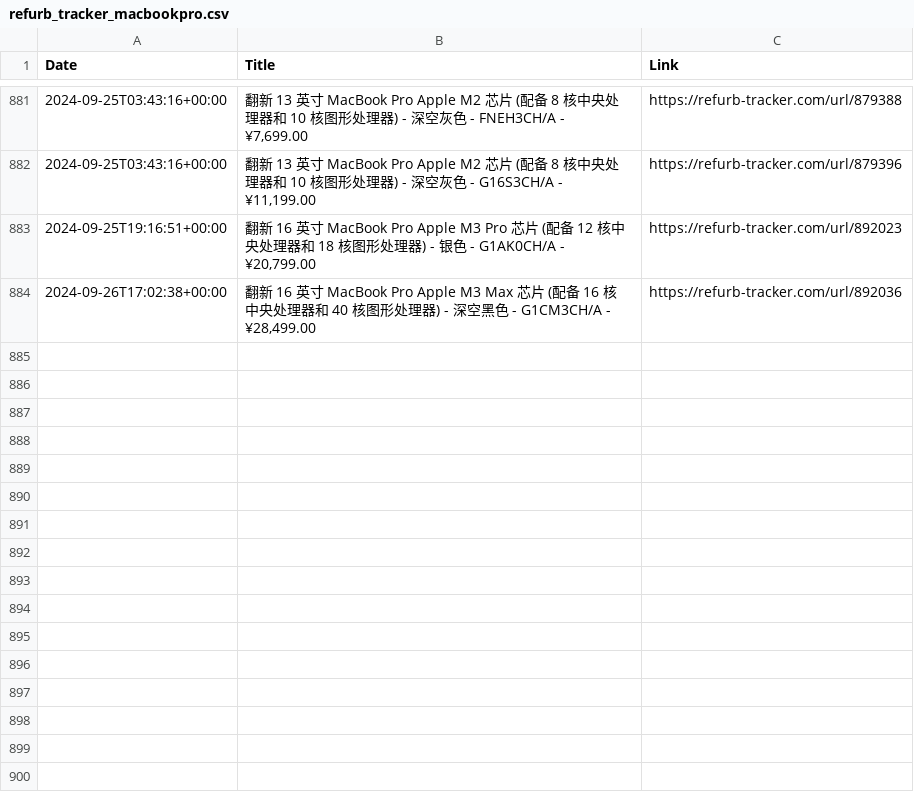
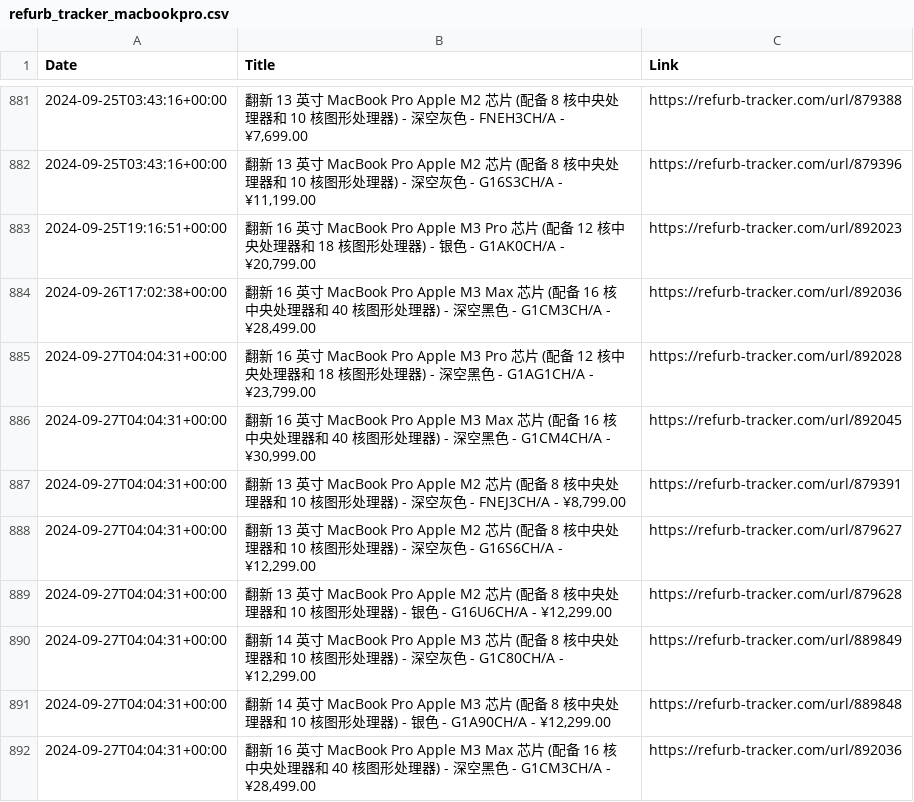
Before and after one commit to felconmar/refurb-tracker-history, a CSV file: data/cn/refurb_tracker_macbookpro.csv, drawn as a sheet; only a part is shown, gaps mark what is left out; the diff names each change by its address in the sheet, - before the commit and + after, or states it on an @@ line.

```diff
--- a/data/cn/refurb_tracker_macbookpro.csv
+++ b/data/cn/refurb_tracker_macbookpro.csv
+row 885: 2024-09-27T04:04:31+00:00 | 翻新 16 英寸 MacBook Pro Apple M3 Pro 芯片 (配备 12 核中央处理器和 18 核图形处理器) - 深空黑色 - G1AG1CH/A - ¥23,799.00 | https://refurb-tracker.com/url/892028
+row 886: 2024-09-27T04:04:31+00:00 | 翻新 16 英寸 MacBook Pro Apple M3 Max 芯片 (配备 16 核中央处理器和 40 核图形处理器) - 深空黑色 - G1CM4CH/A - ¥30,999.00 | https://refurb-tracker.com/url/892045
+row 887: 2024-09-27T04:04:31+00:00 | 翻新 13 英寸 MacBook Pro Apple M2 芯片 (配备 8 核中央处理器和 10 核图形处理器) - 深空灰色 - FNEJ3CH/A - ¥8,799.00 | https://refurb-tracker.com/url/879391
+row 888: 2024-09-27T04:04:31+00:00 | 翻新 13 英寸 MacBook Pro Apple M2 芯片 (配备 8 核中央处理器和 10 核图形处理器) - 深空灰色 - G16S6CH/A - ¥12,299.00 | https://refurb-tracker.com/url/879627
+row 889: 2024-09-27T04:04:31+00:00 | 翻新 13 英寸 MacBook Pro Apple M2 芯片 (配备 8 核中央处理器和 10 核图形处理器) - 银色 - G16U6CH/A - ¥12,299.00 | https://refurb-tracker.com/url/879628
+row 890: 2024-09-27T04:04:31+00:00 | 翻新 14 英寸 MacBook Pro Apple M3 芯片 (配备 8 核中央处理器和 10 核图形处理器) - 深空灰色 - G1C80CH/A - ¥12,299.00 | https://refurb-tracker.com/url/889849
+row 891: 2024-09-27T04:04:31+00:00 | 翻新 14 英寸 MacBook Pro Apple M3 芯片 (配备 8 核中央处理器和 10 核图形处理器) - 银色 - G1A90CH/A - ¥12,299.00 | https://refurb-tracker.com/url/889848
+row 892: 2024-09-27T04:04:31+00:00 | 翻新 16 英寸 MacBook Pro Apple M3 Max 芯片 (配备 16 核中央处理器和 40 核图形处理器) - 深空黑色 - G1CM3CH/A - ¥28,499.00 | https://refurb-tracker.com/url/892036
```
Also changed, not shown: data/au/refurb_tracker_macbookair.csv, data/cn/refurb_tracker_imac.csv, 3 other files.
